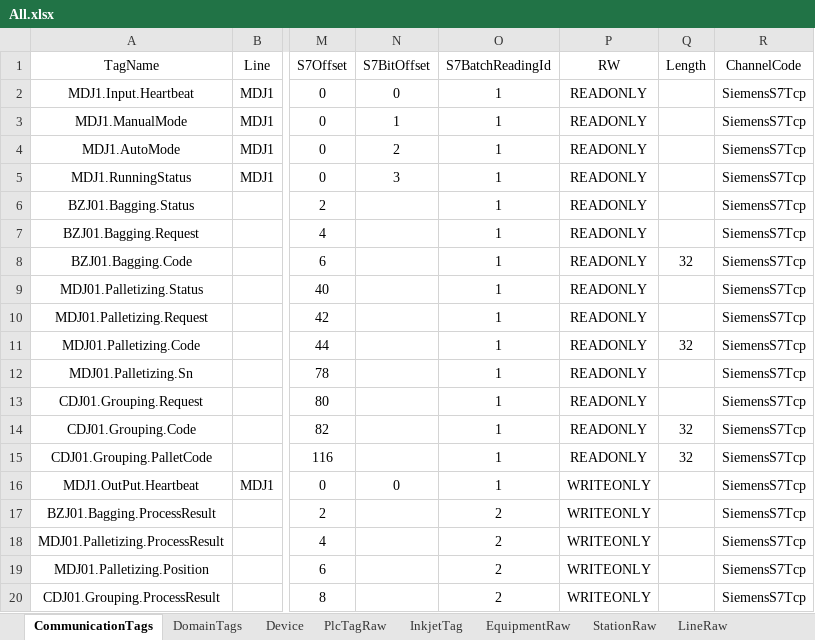
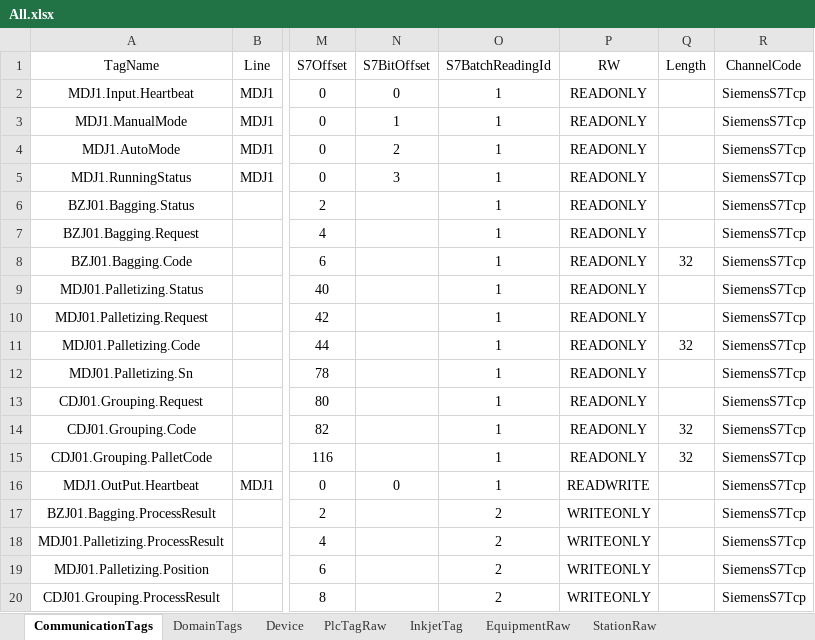
Before and after one commit to Stephenxxshi/UpperDemo, an Excel workbook: src/Plant01.Upper.Infrastructure/Configs/All.xlsx, sheet CommunicationTags, drawn as a sheet; only a part is shown, gaps mark what is left out; values as stored, in another font and other column widths than the file's, no borders; the diff names each change by its address in the sheet, - before the commit and + after, or states it on an @@ line.

```diff
--- a/src/Plant01.Upper.Infrastructure/Configs/All.xlsx (sheet CommunicationTags)
+++ b/src/Plant01.Upper.Infrastructure/Configs/All.xlsx (sheet CommunicationTags)
-sheet tab: LineRaw
-P16 (RW): WRITEONLY
+P16 (RW): READWRITE
```
Also changed, not shown: sheet InkjetTag, sheet PlcTagRaw, sheet EquipmentRaw, formulas that keep their value, 12 other files.
